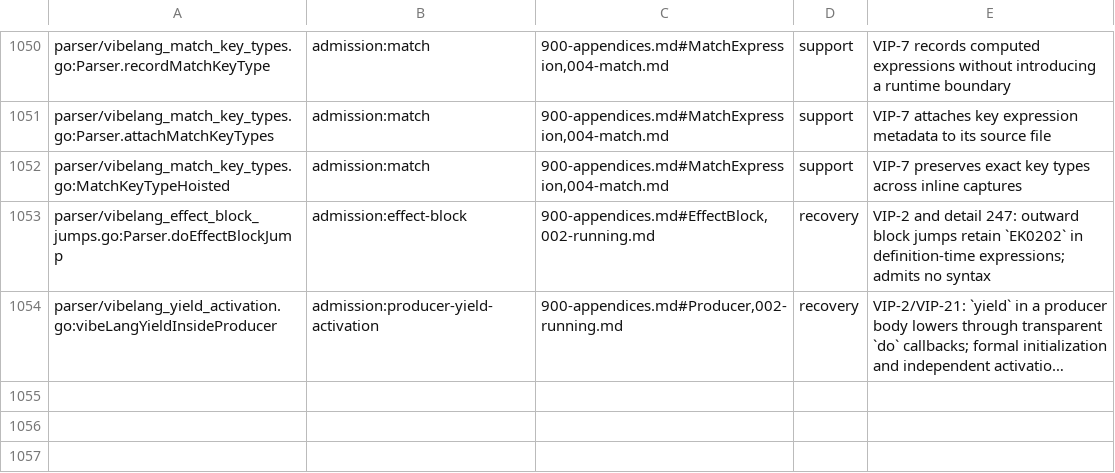
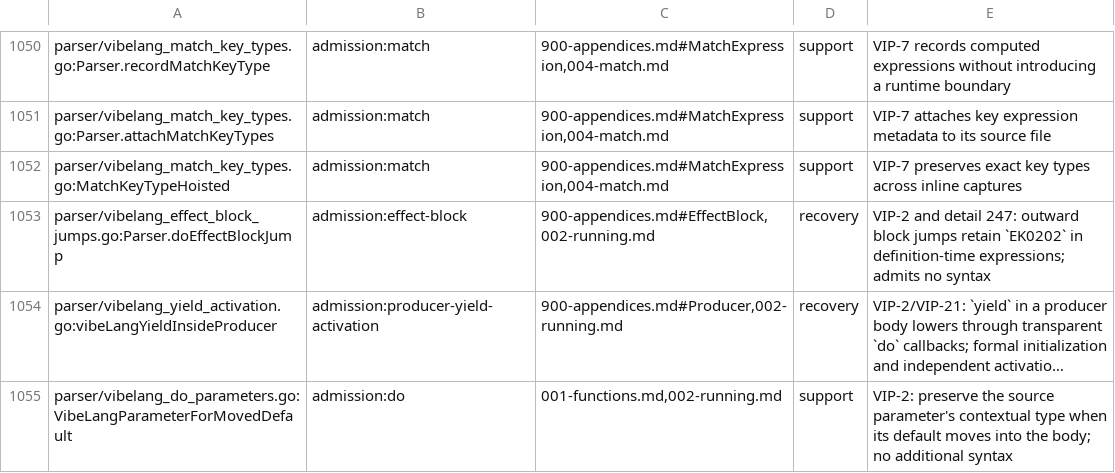
Before and after one commit to smithersai/vibelang, a TSV file: docs/design/registry/grammar-admission.tsv, drawn as a sheet; only a part is shown, gaps mark what is left out; long unchanged cells end in …; the diff names each change by its address in the sheet, - before the commit and + after, or states it on an @@ line.

Commit message:
fix(compiler): preserve parameter bindings across returning defaults
VIP-1 and VIP-2 retain JavaScript parameter initialization, including shared
parameter cells and temporal dead zones. Moving defaults only from the
first returning do expression left earlier callbacks closing over different
cells from those used by the body, so reads returned undefined and writes
did not update the body's value.

Move earlier defaults in the same simple-parameter suffix together. Keep
their declaration positions in source order, preserve native function and
class names through binding defaults, and retain the original initializer
context before a generated binding caches an empty contextual type. Native
generators and the existing binding-pattern limitations remain separate.

Regression coverage includes plain and async declarations, expressions,
arrows and methods, provided callbacks, setter closures, temporal dead
zones, source names, class static initialization, contextual types,
function length, declaration output and repeated Effect/Stream runs.
Ten keyed VIP differential witnesses and three compiler cases cover the
neighborhood. The grammar admission projection and user documentation
are updated from their sources.

Stock TypeScript 5.9.3 accepts both contextual-callback .ts twins without
diagnostics (exit 0); the affected VibeLang program incorrectly reported
TS7006. Its native JavaScript twin returns the shared binding values and
the requested function/class names.

```diff
--- a/docs/design/registry/grammar-admission.tsv
+++ b/docs/design/registry/grammar-admission.tsv
+row 1055: parser/vibelang_do_parameters.go:VibeLangParameterForMovedDefault | admission:do | 001-functions.md,002-running.md | support | VIP-2: preserve the source parameter's contextual type when its default moves into the body; no additional syntax
```
Also changed, not shown: 26 other files.
